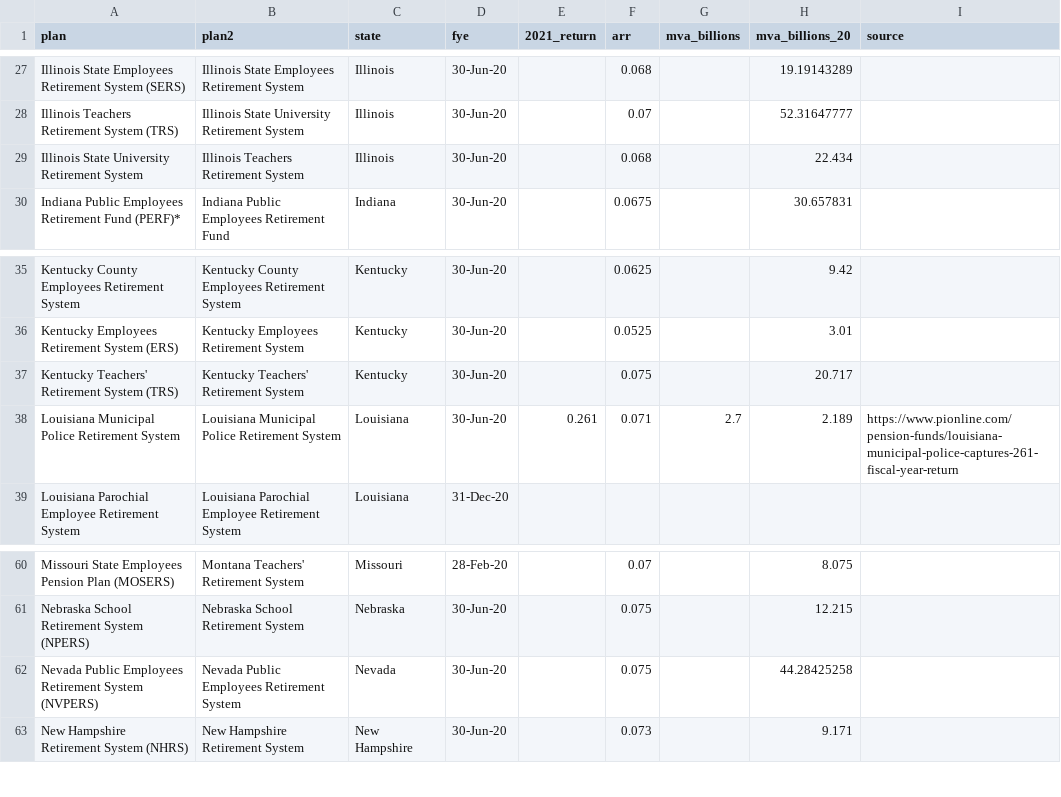
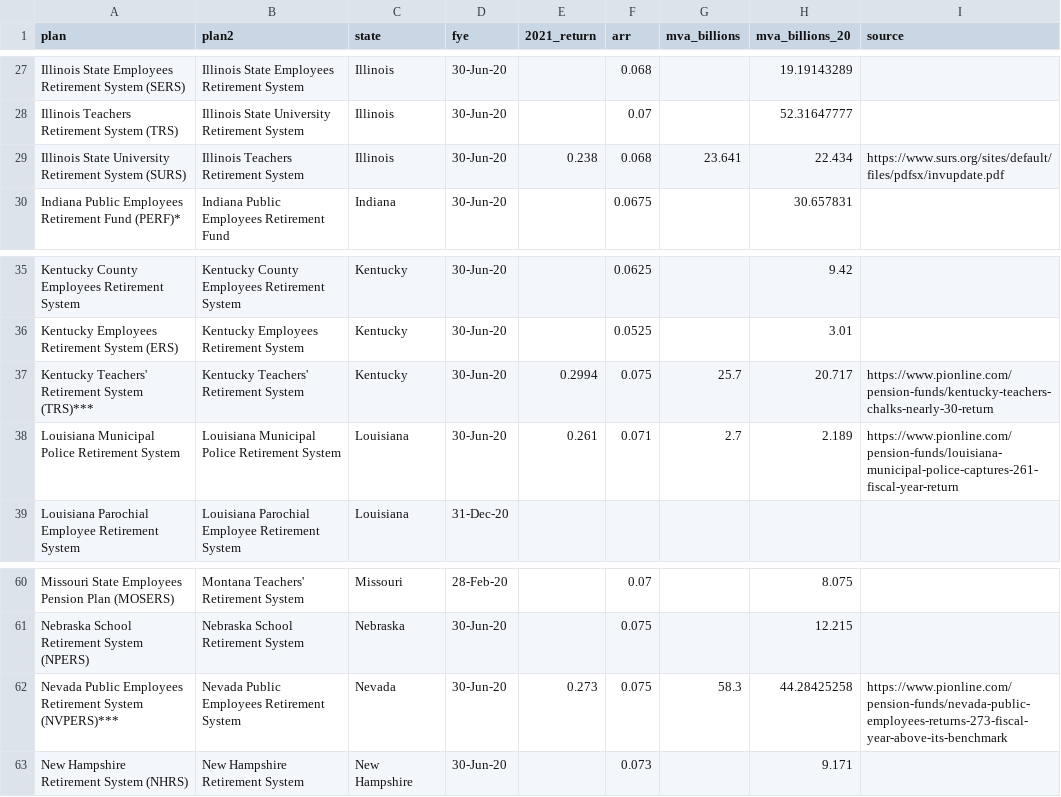
Before and after one commit to ReasonFoundation/databaseR, a CSV file: apps/Plan_Inv.Returns_2021_v1.csv, drawn as a sheet; only a part is shown, gaps mark what is left out.

Commit message:
Add files via upload

```diff
--- a/apps/Plan_Inv.Returns_2021_v1.csv
+++ b/apps/Plan_Inv.Returns_2021_v1.csv
@@ -28,3 +28,3 @@ Illinois State Employees Retirement System (SERS),Illinois State Employees Retir
 Illinois Teachers Retirement System (TRS),Illinois State University Retirement System,Illinois,30-Jun-20,,0.07,,52.31647777,
-Illinois State University Retirement System,Illinois Teachers Retirement System,Illinois,30-Jun-20,,0.068,,22.434,
+Illinois State University Retirement System (SURS),Illinois Teachers Retirement System,Illinois,30-Jun-20,0.238,0.068,23.641,22.434,https://www.surs.org/sites/default/files/pdfsx/invupdate.pdf
 Indiana Public Employees Retirement Fund (PERF)*,Indiana Public Employees Retirement Fund,Indiana,30-Jun-20,,0.0675,,30.657831,
@@ -36,3 +36,3 @@ Kentucky County Employees Retirement System,Kentucky County Employees Retirement
 Kentucky Employees Retirement System (ERS),Kentucky Employees Retirement System,Kentucky,30-Jun-20,,0.0525,,3.01,
-Kentucky Teachers' Retirement System (TRS),Kentucky Teachers' Retirement System,Kentucky,30-Jun-20,,0.075,,20.717,
+Kentucky Teachers' Retirement System (TRS)***,Kentucky Teachers' Retirement System,Kentucky,30-Jun-20,0.2994,0.075,25.7,20.717,https://www.pionline.com/pension-funds/kentucky-teachers-chalks-nearly-30-return
 Louisiana Municipal Police Retirement System,Louisiana Municipal Police Retirement System,Louisiana,30-Jun-20,0.261,0.071,2.7,2.189,https://www.pionline.com/pension-funds/louisiana-municipal-police-captures-261-fiscal-year-return
@@ -61,3 +61,3 @@ Missouri State Employees Pension Plan (MOSERS),Montana Teachers' Retirement Syst
 Nebraska School Retirement System (NPERS),Nebraska School Retirement System,Nebraska,30-Jun-20,,0.075,,12.215,
-Nevada Public Employees Retirement System (NVPERS),Nevada Public Employees Retirement System,Nevada,30-Jun-20,,0.075,,44.28425258,
+Nevada Public Employees Retirement System (NVPERS)***,Nevada Public Employees Retirement System,Nevada,30-Jun-20,0.273,0.075,58.3,44.28425258,https://www.pionline.com/pension-funds/nevada-public-employees-returns-273-fiscal-year-above-its-benchmark
 New Hampshire Retirement System (NHRS),New Hampshire Retirement System,New Hampshire,30-Jun-20,,0.073,,9.171,
```
